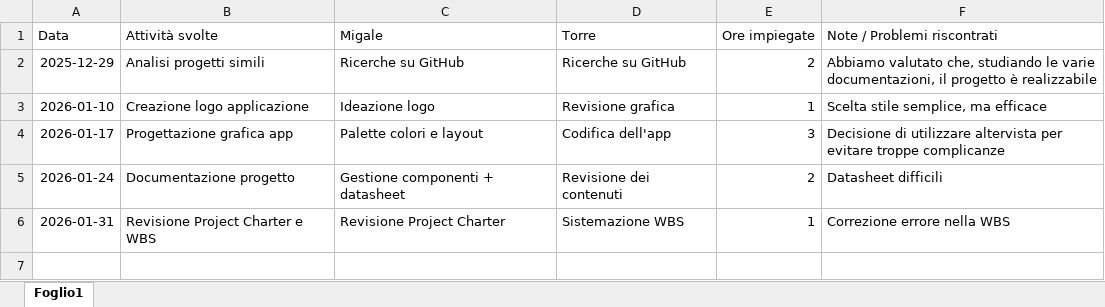
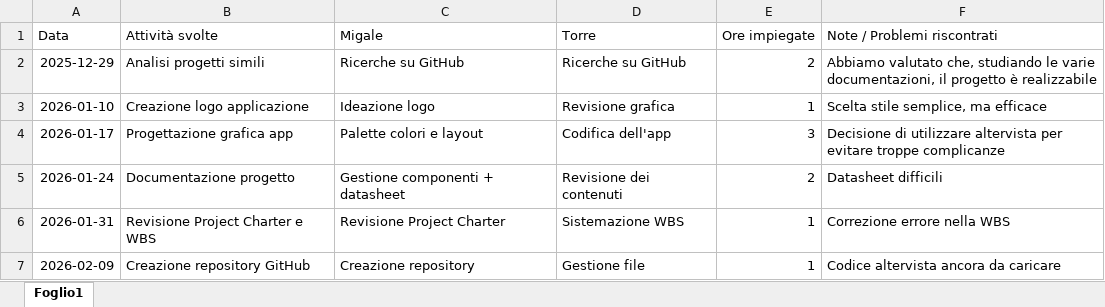
Before and after one commit to Migalee/LIScribe, an Excel workbook: LIScribe_Diario.xlsx, sheet Foglio1, drawn as a sheet; values as stored, in another font and other column widths than the file's, no borders; charts and pictures and table styles not drawn; the diff names each change by its address in the sheet, - before the commit and + after, or states it on an @@ line.

Commit message:
Add files via upload

```diff
--- a/LIScribe_Diario.xlsx (sheet Foglio1)
+++ b/LIScribe_Diario.xlsx (sheet Foglio1)
+row 7: 2026-02-09 | Creazione repository GitHub | Creazione repository | Gestione file | 1 | Codice altervista ancora da caricare
```
